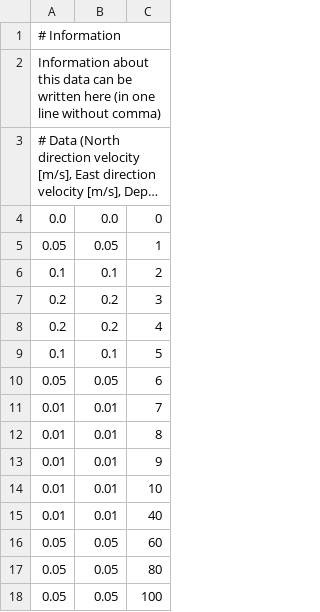
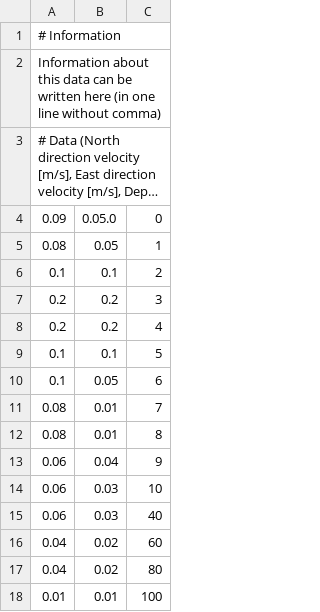
Before and after one commit to Field-Robotics-Lab/glider_hybrid_whoi, a CSV file: glider_hybrid_whoi_gazebo/worlds/transientOceanCurrentDatabase.csv, drawn as a sheet; long unchanged cells end in …; the diff names each change by its address in the sheet, - before the commit and + after, or states it on an @@ line.

```diff
--- a/glider_hybrid_whoi_gazebo/worlds/transientOceanCurrentDatabase.csv
+++ b/glider_hybrid_whoi_gazebo/worlds/transientOceanCurrentDatabase.csv
-A4: 0.0
+A4: 0.09
-B4: 0.0
+B4: 0.05.0
-A5: 0.05
+A5: 0.08
-A10: 0.05
+A10: 0.1
-A11:A12: 0.01
+A11:A12: 0.08
-A13:A15: 0.01
+A13:A15: 0.06
-B13: 0.01
+B13: 0.04
-B14:B15: 0.01
+B14:B15: 0.03
-A16:A17: 0.05
+A16:A17: 0.04
-B16:B17: 0.05
+B16:B17: 0.02
-A18: 0.05
+A18: 0.01
-B18: 0.05
+B18: 0.01
```
Also changed, not shown: 11 other files.
